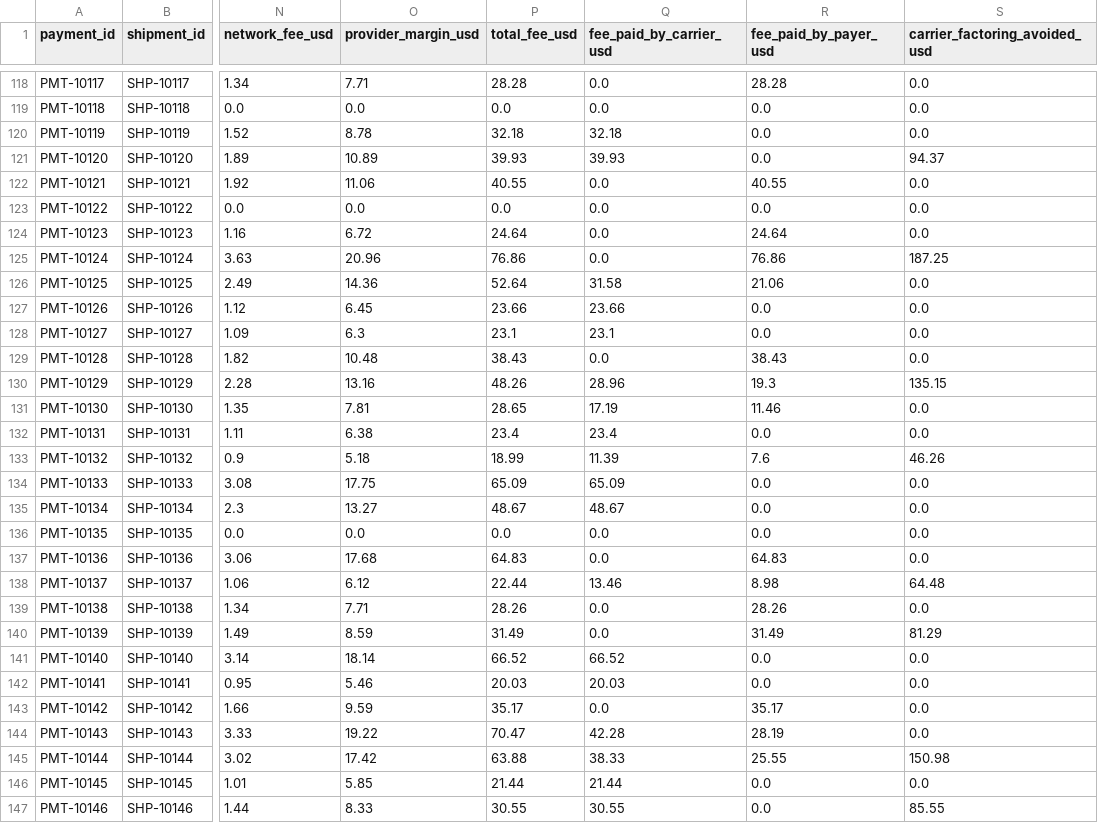
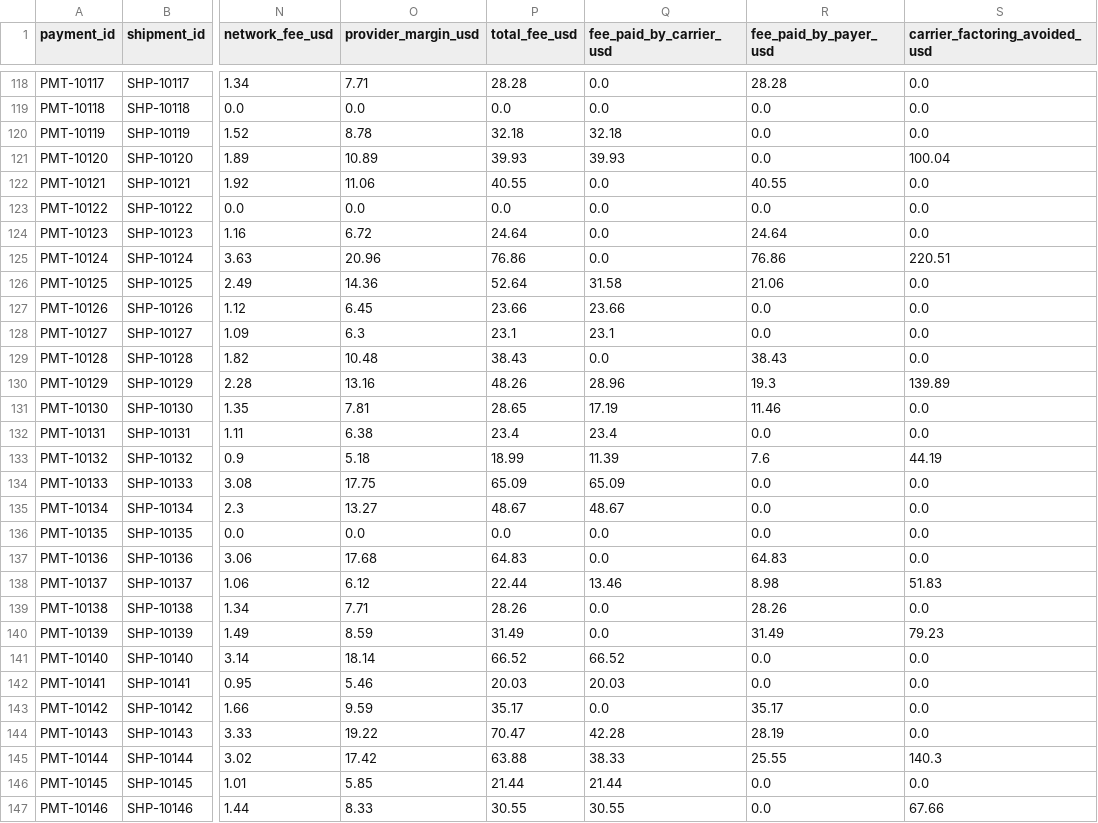
Before and after one commit to isaackm8/freight-booking-payments, a CSV file: data/payments_expected.csv, drawn as a sheet; only a part is shown, gaps mark what is left out; the diff covers the shown part only; the diff names each change by its address in the sheet, - before the commit and + after, or states it on an @@ line.

```diff
--- a/data/payments_expected.csv
+++ b/data/payments_expected.csv
-S121 (carrier_factoring_avoided_usd): 94.37
+S121 (carrier_factoring_avoided_usd): 100.04
-S125 (carrier_factoring_avoided_usd): 187.25
+S125 (carrier_factoring_avoided_usd): 220.51
-S130 (carrier_factoring_avoided_usd): 135.15
+S130 (carrier_factoring_avoided_usd): 139.89
-S133 (carrier_factoring_avoided_usd): 46.26
+S133 (carrier_factoring_avoided_usd): 44.19
-S138 (carrier_factoring_avoided_usd): 64.48
+S138 (carrier_factoring_avoided_usd): 51.83
-S140 (carrier_factoring_avoided_usd): 81.29
+S140 (carrier_factoring_avoided_usd): 79.23
-S145 (carrier_factoring_avoided_usd): 150.98
+S145 (carrier_factoring_avoided_usd): 140.3
-S147 (carrier_factoring_avoided_usd): 85.55
+S147 (carrier_factoring_avoided_usd): 67.66
```
Also changed, not shown: 190 edited cells elsewhere in this file, data/carriers.csv, data/shipments.csv, 3 other files.
